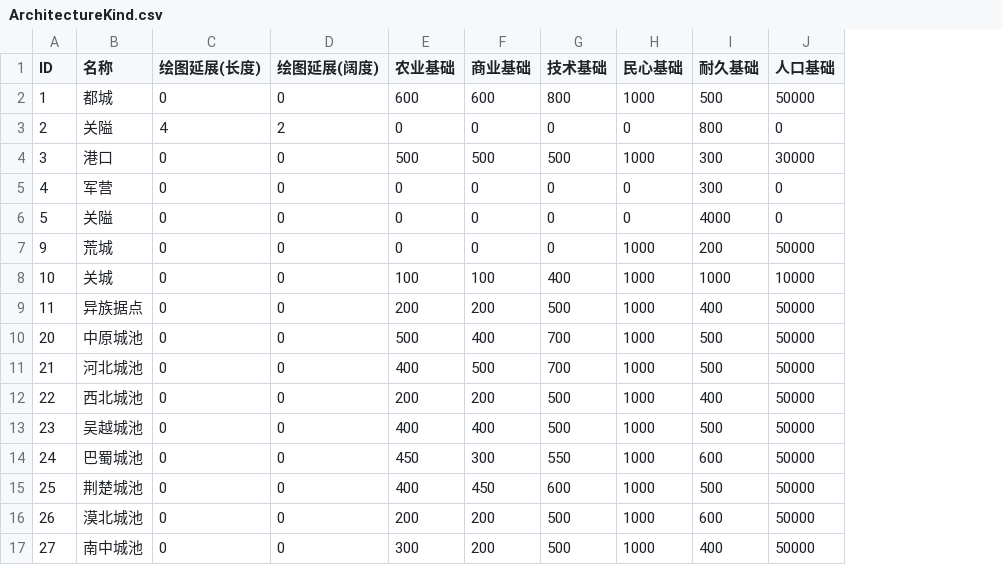
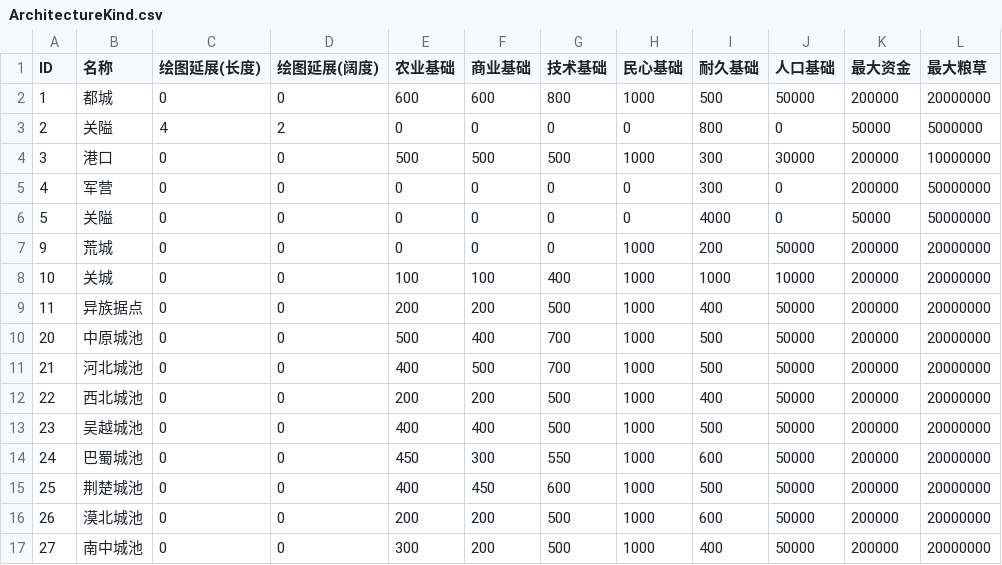
Before and after one commit to luiges90/ZHSAN2, a CSV file: core/assets/GameData/DefaultScenarioData/ArchitectureKind.csv, drawn as a sheet; the diff names each change by its address in the sheet, - before the commit and + after, or states it on an @@ line.

```diff
--- a/core/assets/GameData/DefaultScenarioData/ArchitectureKind.csv
+++ b/core/assets/GameData/DefaultScenarioData/ArchitectureKind.csv
+column K (最大资金), rows 2-17: 200000 | 50000 | 200000 | 200000 | 50000 | 200000 | 200000 | 200000 | 200000 | 200000 | 200000 | 200000 | 200000 | 200000 | 200000 | 200000
+column L (最大粮草), rows 2-17: 20000000 | 5000000 | 10000000 | 50000000 | 50000000 | 20000000 | 20000000 | 20000000 | 20000000 | 20000000 | 20000000 | 20000000 | 20000000 | 20000000 | 20000000 | 20000000
```
Also changed, not shown: 4 other files.
